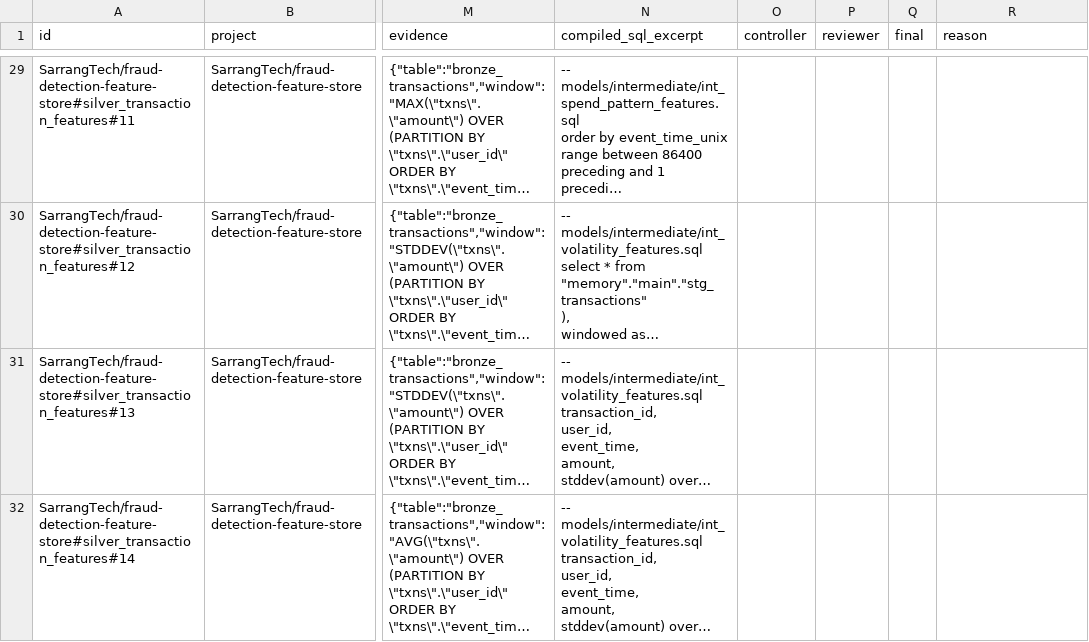
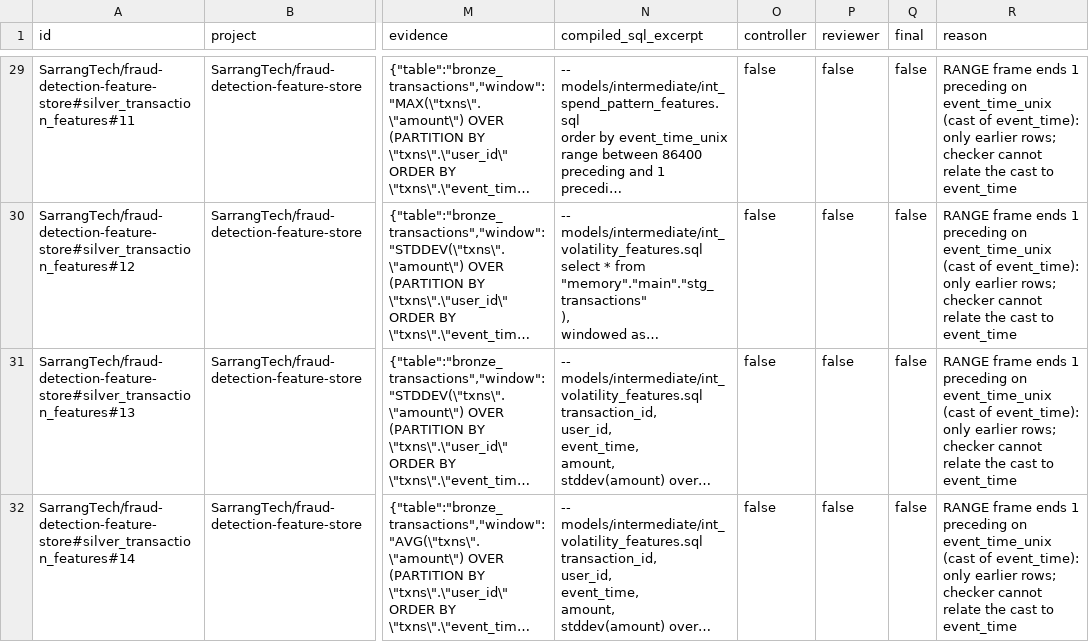
Before and after one commit to winthebest/lakehouse-sql-guard, a CSV file: results/realworld/findings.csv, drawn as a sheet; only a part is shown, gaps mark what is left out; long unchanged cells end in …; the diff covers the shown part only; the diff names each change by its address in the sheet, - before the commit and + after, or states it on an @@ line.

```diff
--- a/results/realworld/findings.csv
+++ b/results/realworld/findings.csv
-O29:O32 (controller): (empty)
+O29:O32 (controller): false
-P29:P32 (reviewer): (empty)
+P29:P32 (reviewer): false
-Q29:Q32 (final): (empty)
+Q29:Q32 (final): false
-R29:R32 (reason): (empty)
+R29:R32 (reason): RANGE frame ends 1 preceding on event_time_unix (cast of event_time): only earlier rows; checker cannot relate the cast to event_time
```
Also changed, not shown: 108 edited cells elsewhere in this file, 1 other file.
